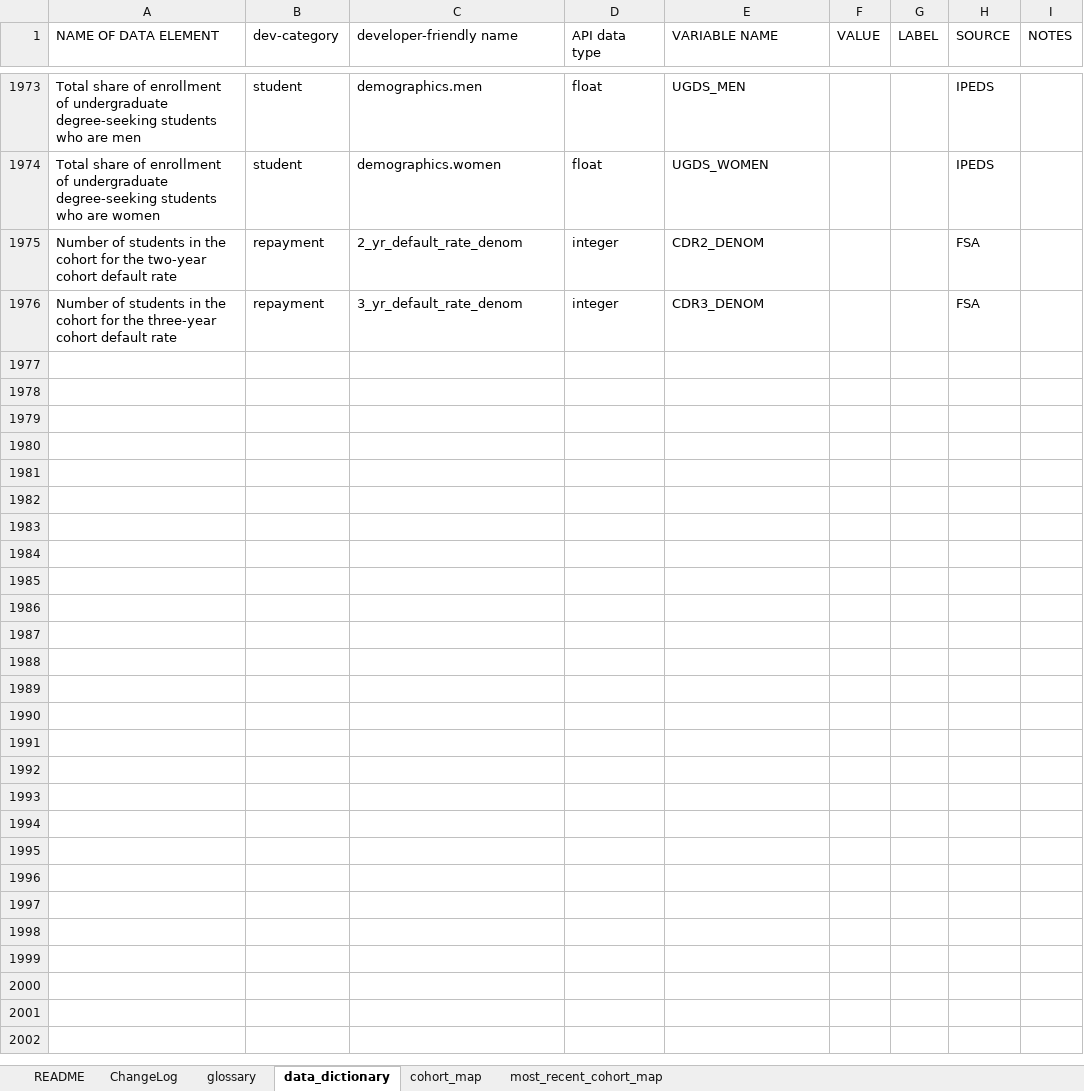
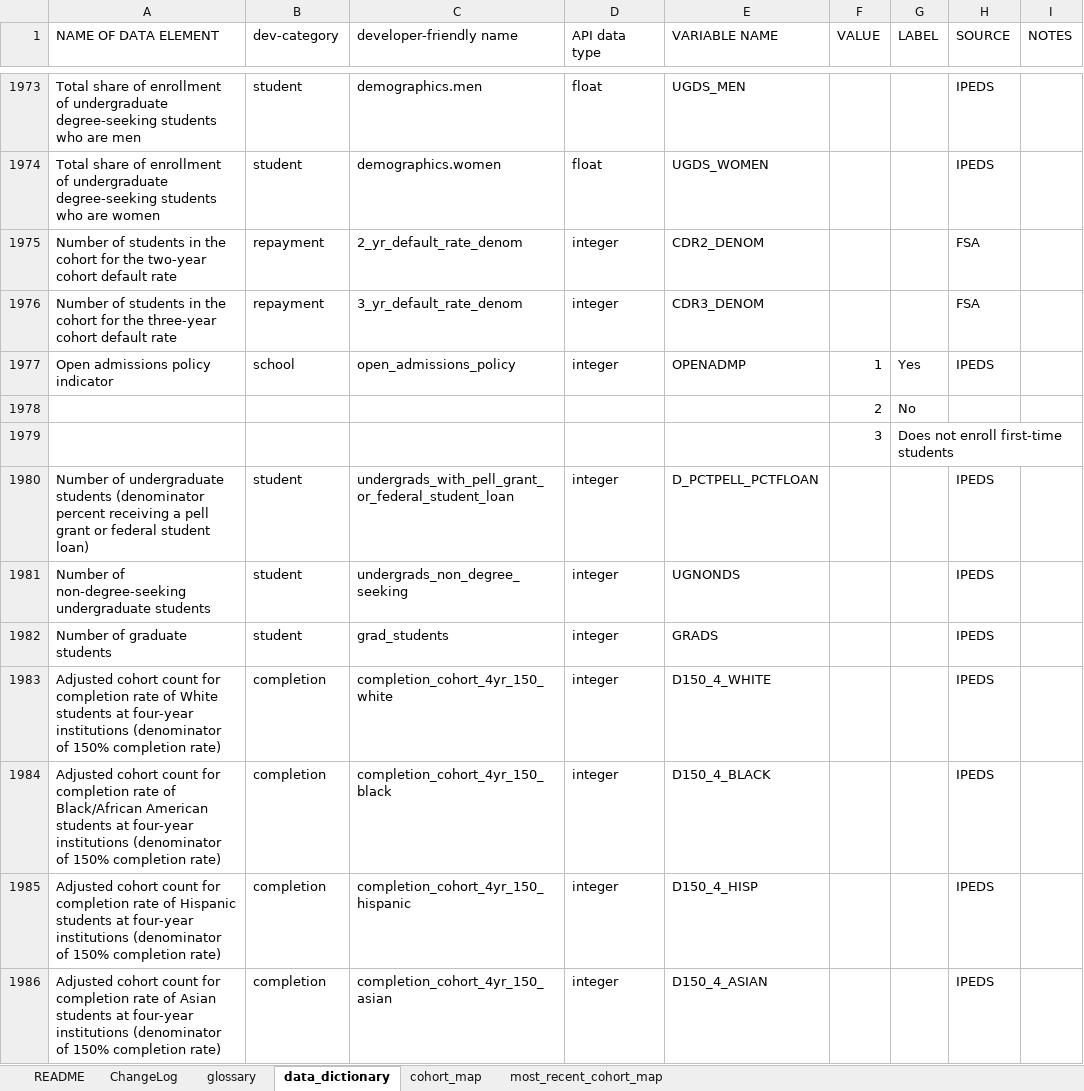
Before and after one commit to RTICWDT/college-scorecard, an Excel workbook: assets/CollegeScorecardDataDictionary.xlsx, sheet data_dictionary, drawn as a sheet; only a part is shown, gaps mark what is left out; values as stored, in another font and other column widths than the file's, no borders; conditional formats not drawn; the diff covers the shown part only; the diff names each change by its address in the sheet, - before the commit and + after, or states it on an @@ line.

Commit message:
update data dictionary for 2017 Annual release

```diff
--- a/assets/CollegeScorecardDataDictionary.xlsx (sheet data_dictionary)
+++ b/assets/CollegeScorecardDataDictionary.xlsx (sheet data_dictionary)
+row 1977: Open admissions policy indicator | school | open_admissions_policy | integer | OPENADMP | 1 | Yes | IPEDS
+row 1978:  |  |  |  |  | 2 | No
+row 1979:  |  |  |  |  | 3 | Does not enroll first-time students
+row 1980: Number of undergraduate students (denominator percent receiving a pell grant or federal student loan) | student | undergrads_with_pell_grant_or_federal_student_loan | integer | D_PCTPELL_PCTFLOAN |  |  | IPEDS
+row 1981: Number of non-degree-seeking undergraduate students | student | undergrads_non_degree_seeking | integer | UGNONDS |  |  | IPEDS
+row 1982: Number of graduate students | student | grad_students | integer | GRADS |  |  | IPEDS
+row 1983: Adjusted cohort count for completion rate of White students at four-year institutions (denominator of 150% completion rate) | completion | completion_cohort_4yr_150_white | integer | D150_4_WHITE |  |  | IPEDS
+row 1984: Adjusted cohort count for completion rate of Black/African American students at four-year institutions (denominator of 150% completion rate) | completion | completion_cohort_4yr_150_black | integer | D150_4_BLACK |  |  | IPEDS
+row 1985: Adjusted cohort count for completion rate of Hispanic students at four-year institutions (denominator of 150% completion rate) | completion | completion_cohort_4yr_150_hispanic | integer | D150_4_HISP |  |  | IPEDS
+row 1986: Adjusted cohort count for completion rate of Asian students at four-year institutions (denominator of 150% completion rate) | completion | completion_cohort_4yr_150_asian | integer | D150_4_ASIAN |  |  | IPEDS
```
Also changed, not shown: 26 added rows and 4 edited cells elsewhere in this sheet, sheet most_recent_cohort_map, sheet cohort_map, sheet ChangeLog.
